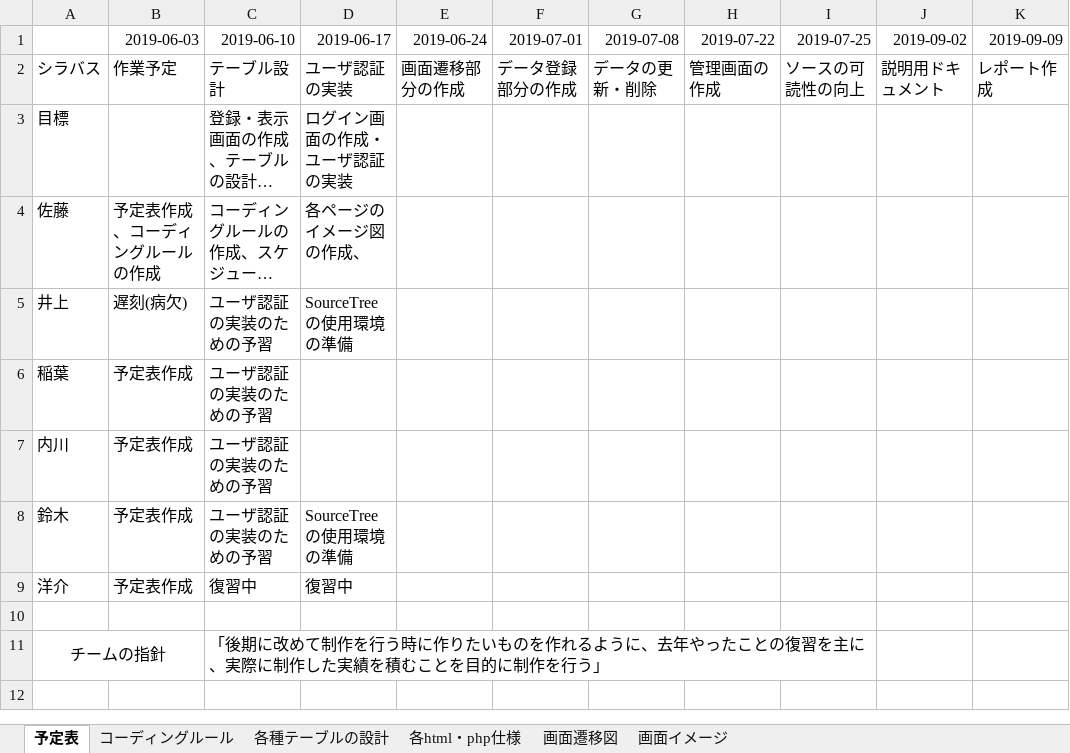
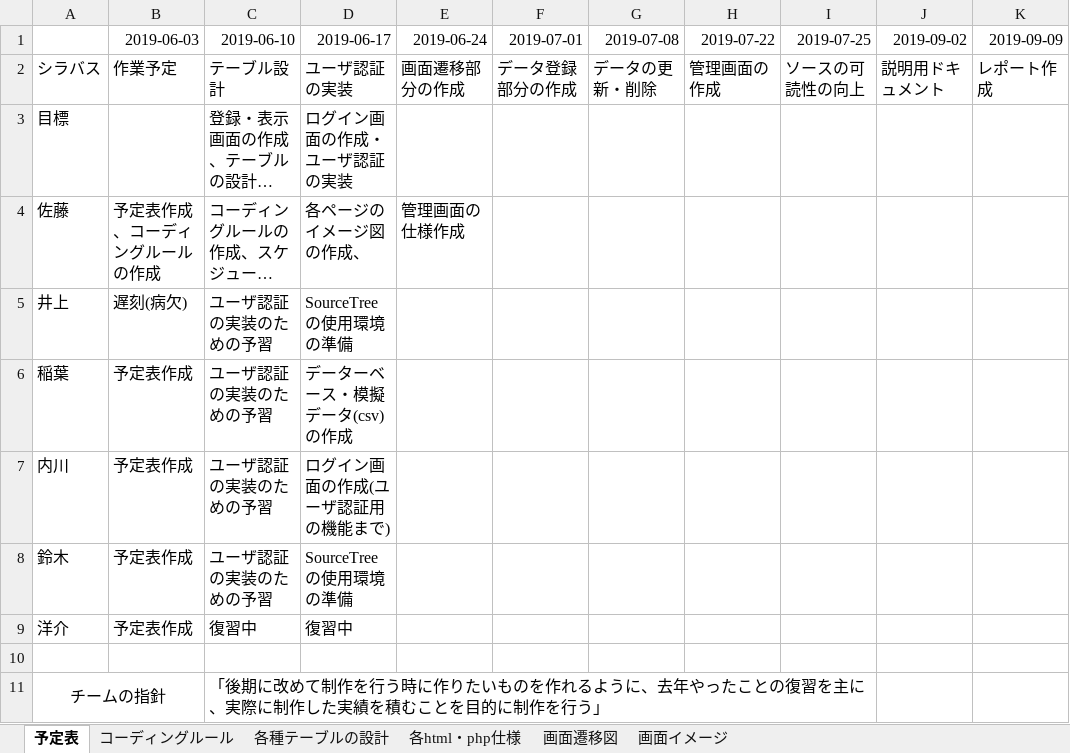
Before and after one commit to Steel96611/ServerPrograming_kadai, an Excel workbook: グループ制作作業予定表.xlsx, sheet 予定表, drawn as a sheet; long unchanged cells end in …; values as stored, in another font and other column widths than the file's, no borders; the diff names each change by its address in the sheet, - before the commit and + after, or states it on an @@ line.

Commit message:
no message

```diff
--- a/グループ制作作業予定表.xlsx (sheet 予定表)
+++ b/グループ制作作業予定表.xlsx (sheet 予定表)
-E4 (2019-06-24): (empty)
+E4 (2019-06-24): 管理画面の仕様作成
-D6 (2019-06-17): (empty)
+D6 (2019-06-17): データーベース・模擬データ(csv)の作成
-D7 (2019-06-17): (empty)
+D7 (2019-06-17): ログイン画面の作成(ユーザ認証用の機能まで)
```
Also changed, not shown: sheet 各html・php仕様.
